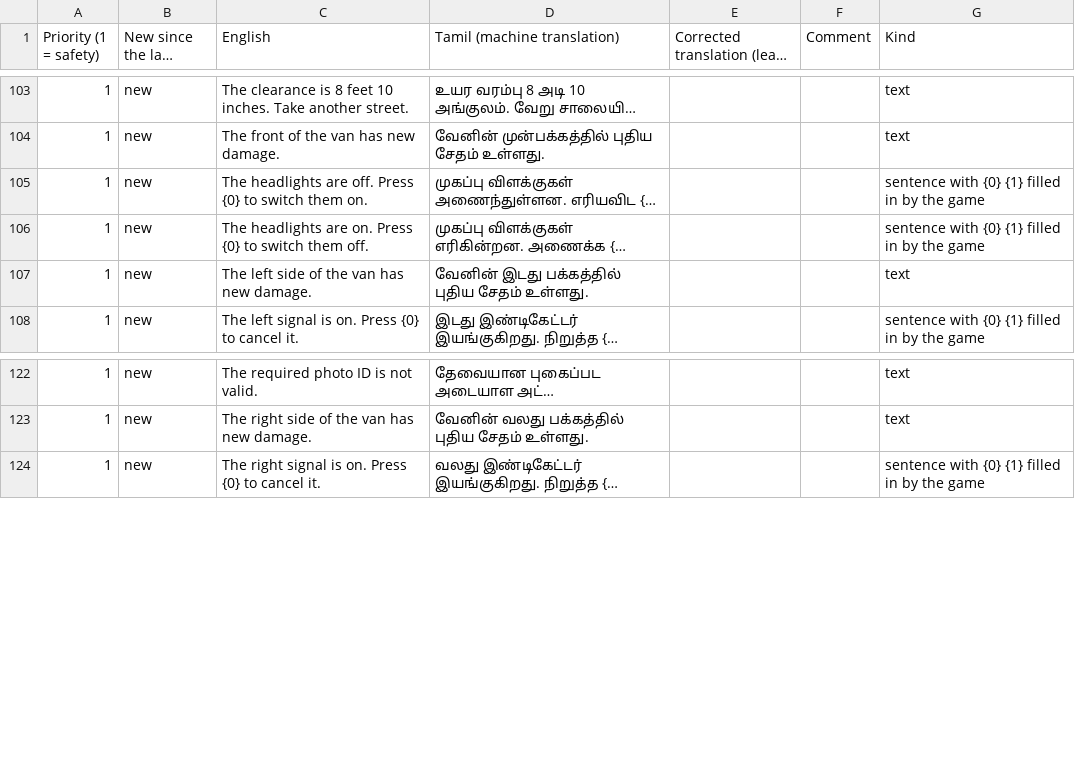
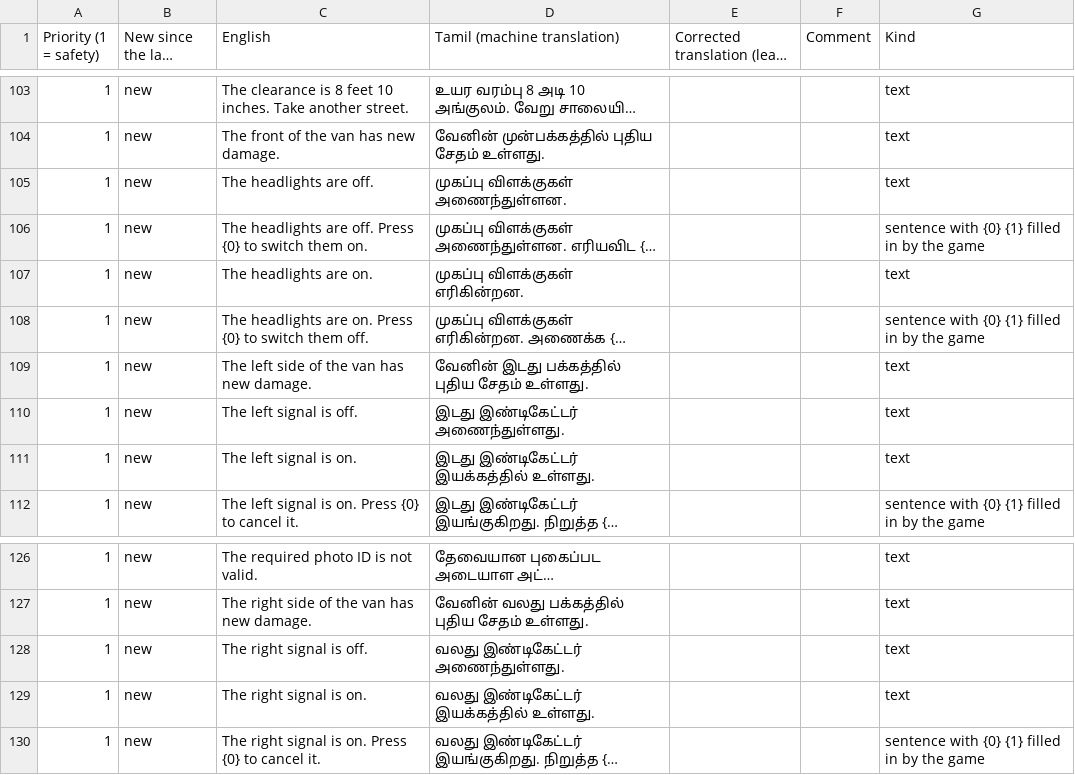
Before and after one commit to AirsoftArenaLtd/Courier-training-game, a CSV file: docs/review/ta-safety.csv, drawn as a sheet; only a part is shown, gaps mark what is left out; long unchanged cells end in …; the diff names each change by its address in the sheet, - before the commit and + after, or states it on an @@ line.

```diff
--- a/docs/review/ta-safety.csv
+++ b/docs/review/ta-safety.csv
+row 105: 1 | new | The headlights are off. | முகப்பு விளக்குகள் அணைந்துள்ளன. |  |  | text
+row 107: 1 | new | The headlights are on. | முகப்பு விளக்குகள் எரிகின்றன. |  |  | text
+row 110: 1 | new | The left signal is off. | இடது இண்டிகேட்டர் அணைந்துள்ளது. |  |  | text
+row 111: 1 | new | The left signal is on. | இடது இண்டிகேட்டர் இயக்கத்தில் உள்ளது. |  |  | text
+row 128: 1 | new | The right signal is off. | வலது இண்டிகேட்டர் அணைந்துள்ளது. |  |  | text
+row 129: 1 | new | The right signal is on. | வலது இண்டிகேட்டர் இயக்கத்தில் உள்ளது. |  |  | text
```
Also changed, not shown: docs/review/bn-safety.csv, docs/review/hi-safety.csv, 21 other files.
